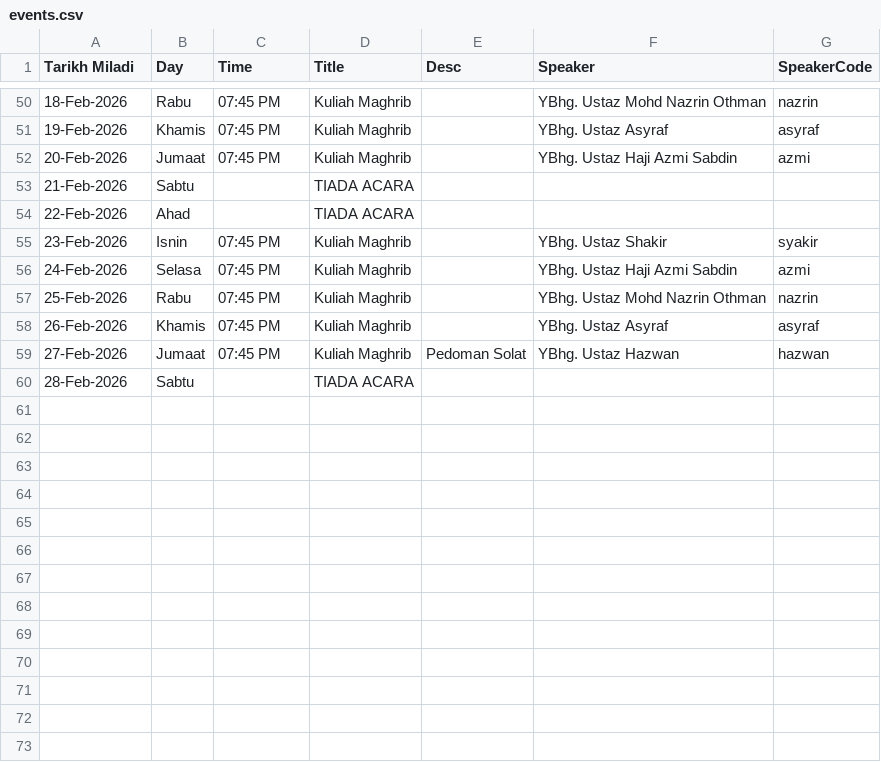
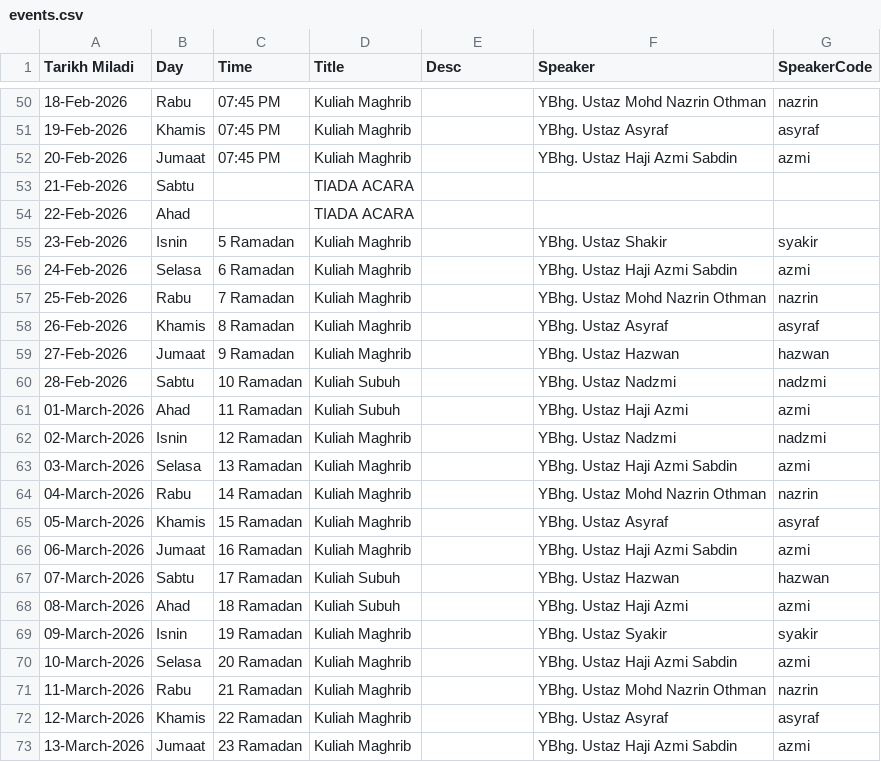
Before and after one commit to azizazlan/prayer-tv, a CSV file: public/data/events.csv, drawn as a sheet; only a part is shown, gaps mark what is left out; the diff covers the shown part only.

Commit message:
Update event for ramadan

```diff
--- a/public/data/events.csv
+++ b/public/data/events.csv
@@ -54,7 +54,20 @@ Tarikh Miladi,Day,Time,Title,Desc,Speaker,SpeakerCode
 22-Feb-2026,Ahad,,TIADA ACARA,,,
-23-Feb-2026,Isnin,07:45 PM,Kuliah Maghrib,,YBhg. Ustaz Shakir,syakir
-24-Feb-2026,Selasa,07:45 PM,Kuliah Maghrib,,YBhg. Ustaz Haji Azmi Sabdin,azmi
-25-Feb-2026,Rabu,07:45 PM,Kuliah Maghrib,,YBhg. Ustaz Mohd Nazrin Othman,nazrin
-26-Feb-2026,Khamis,07:45 PM,Kuliah Maghrib,,YBhg. Ustaz Asyraf,asyraf
-27-Feb-2026,Jumaat,07:45 PM,Kuliah Maghrib,Pedoman Solat,YBhg. Ustaz Hazwan,hazwan
-28-Feb-2026,Sabtu,,TIADA ACARA,,,
+23-Feb-2026,Isnin,5 Ramadan,Kuliah Maghrib,,YBhg. Ustaz Shakir,syakir
+24-Feb-2026,Selasa,6 Ramadan,Kuliah Maghrib,,YBhg. Ustaz Haji Azmi Sabdin,azmi
+25-Feb-2026,Rabu,7 Ramadan,Kuliah Maghrib,,YBhg. Ustaz Mohd Nazrin Othman,nazrin
+26-Feb-2026,Khamis,8 Ramadan,Kuliah Maghrib,,YBhg. Ustaz Asyraf,asyraf
+27-Feb-2026,Jumaat,9 Ramadan,Kuliah Maghrib,,YBhg. Ustaz Hazwan,hazwan
+28-Feb-2026,Sabtu,10 Ramadan,Kuliah Subuh,,YBhg. Ustaz Nadzmi,nadzmi
+01-March-2026,Ahad,11 Ramadan,Kuliah Subuh,,YBhg. Ustaz Haji Azmi,azmi
+02-March-2026,Isnin,12 Ramadan,Kuliah Maghrib,,YBhg. Ustaz Nadzmi,nadzmi
+03-March-2026,Selasa,13 Ramadan,Kuliah Maghrib,,YBhg. Ustaz Haji Azmi Sabdin,azmi
+04-March-2026,Rabu,14 Ramadan,Kuliah Maghrib,,YBhg. Ustaz Mohd Nazrin Othman,nazrin
+05-March-2026,Khamis,15 Ramadan,Kuliah Maghrib,,YBhg. Ustaz Asyraf,asyraf
+06-March-2026,Jumaat,16 Ramadan,Kuliah Maghrib,,YBhg. Ustaz Haji Azmi Sabdin,azmi
+07-March-2026,Sabtu,17 Ramadan,Kuliah Subuh,,YBhg. Ustaz Hazwan,hazwan
+08-March-2026,Ahad,18 Ramadan,Kuliah Subuh,,YBhg. Ustaz Haji Azmi,azmi
+09-March-2026,Isnin,19 Ramadan,Kuliah Maghrib,,YBhg. Ustaz Syakir,syakir
+10-March-2026,Selasa,20 Ramadan,Kuliah Maghrib,,YBhg. Ustaz Haji Azmi Sabdin,azmi
+11-March-2026,Rabu,21 Ramadan,Kuliah Maghrib,,YBhg. Ustaz Mohd Nazrin Othman,nazrin
+12-March-2026,Khamis,22 Ramadan,Kuliah Maghrib,,YBhg. Ustaz Asyraf,asyraf
+13-March-2026,Jumaat,23 Ramadan,Kuliah Maghrib,,YBhg. Ustaz Haji Azmi Sabdin,azmi
```
Also changed, not shown: 18 added rows elsewhere in this file.
